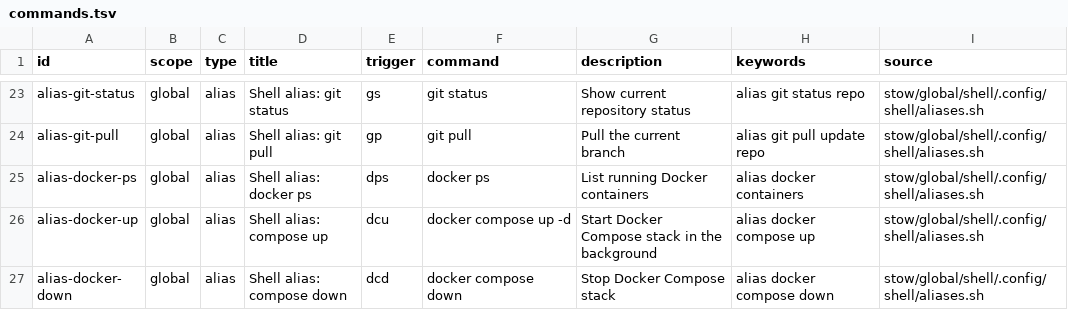
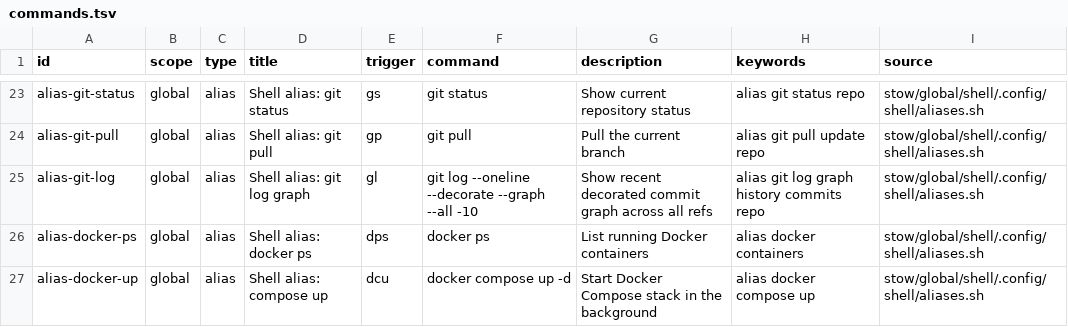
Before and after one commit to francolopez-dev/dotfiles, a TSV file: stow/global/discovery/.config/dotfiles/commands.tsv, drawn as a sheet; only a part is shown, gaps mark what is left out; the shorter side is filled out with more unchanged rows.

Commit message:
shell: add git log alias

```diff
--- a/stow/global/discovery/.config/dotfiles/commands.tsv
+++ b/stow/global/discovery/.config/dotfiles/commands.tsv
@@ -24,2 +24,3 @@ alias-git-status	global	alias	Shell alias: git status	gs	git status	Show current
 alias-git-pull	global	alias	Shell alias: git pull	gp	git pull	Pull the current branch	alias git pull update repo	stow/global/shell/.config/shell/aliases.sh
+alias-git-log	global	alias	Shell alias: git log graph	gl	git log --oneline --decorate --graph --all -10	Show recent decorated commit graph across all refs	alias git log graph history commits repo	stow/global/shell/.config/shell/aliases.sh
 alias-docker-ps	global	alias	Shell alias: docker ps	dps	docker ps	List running Docker containers	alias docker containers	stow/global/shell/.config/shell/aliases.sh
```
Also changed, not shown: 2 other files.
